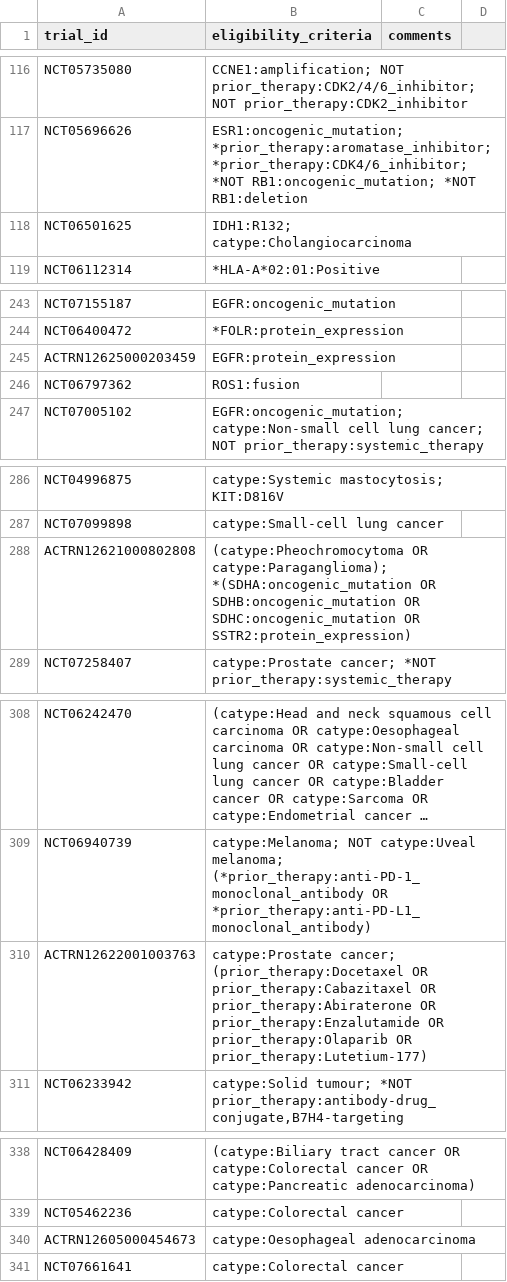
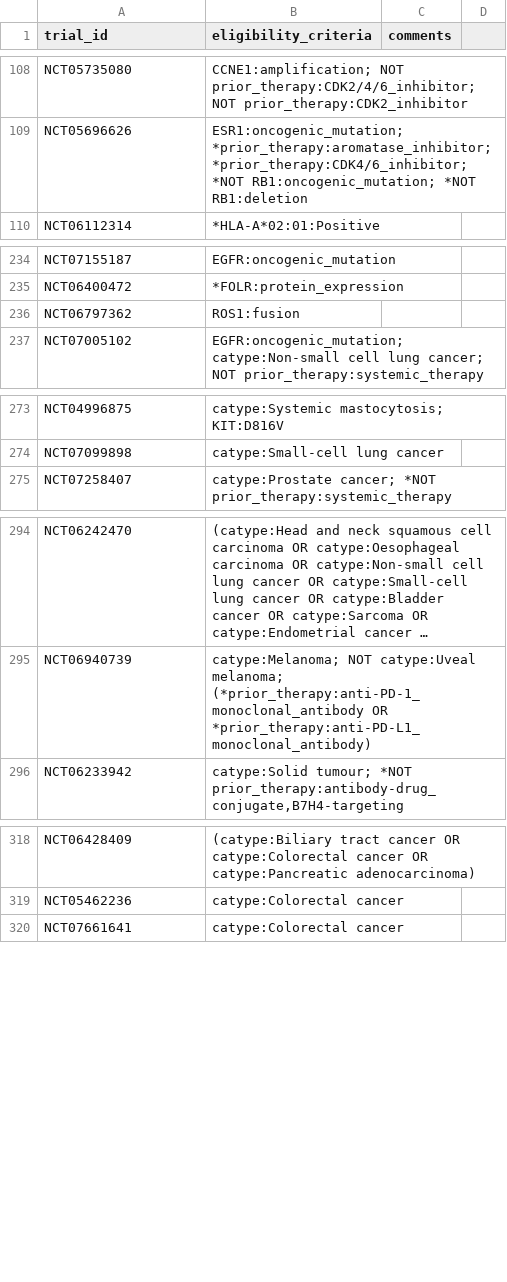
Before and after one commit to fpylin/POTTR, a TSV file: data/trial_eligibility.AU.tsv, drawn as a sheet; only a part is shown, gaps mark what is left out; long unchanged cells end in …; the diff covers the shown part only; the diff names each change by its address in the sheet, - before the commit and + after, or states it on an @@ line.

```diff
--- a/data/trial_eligibility.AU.tsv
+++ b/data/trial_eligibility.AU.tsv
-row 118: NCT06501625 | IDH1:R132; catype:Cholangiocarcinoma
-row 245: ACTRN12625000203459 | EGFR:protein_expression
-row 288: ACTRN12621000802808 | (catype:Pheochromocytoma OR catype:Paraganglioma); *(SDHA:oncogenic_mutation OR SDHB:oncogenic_mutation OR SDHC:oncogenic_mutation OR SSTR2:protein_expression)
-row 310: ACTRN12622001003763 | catype:Prostate cancer; (prior_therapy:Docetaxel OR prior_therapy:Cabazitaxel OR prior_therapy:Abiraterone OR prior_therapy:Enzalutamide OR prior_therapy:Olaparib OR prior_therapy:Lutetium-177)
-row 340: ACTRN12605000454673 | catype:Oesophageal adenocarcinoma
```
Also changed, not shown: 18 removed rows and 1 edited cell elsewhere in this file, data/TOPOGRAPH-master.tsv, 8 other files.
